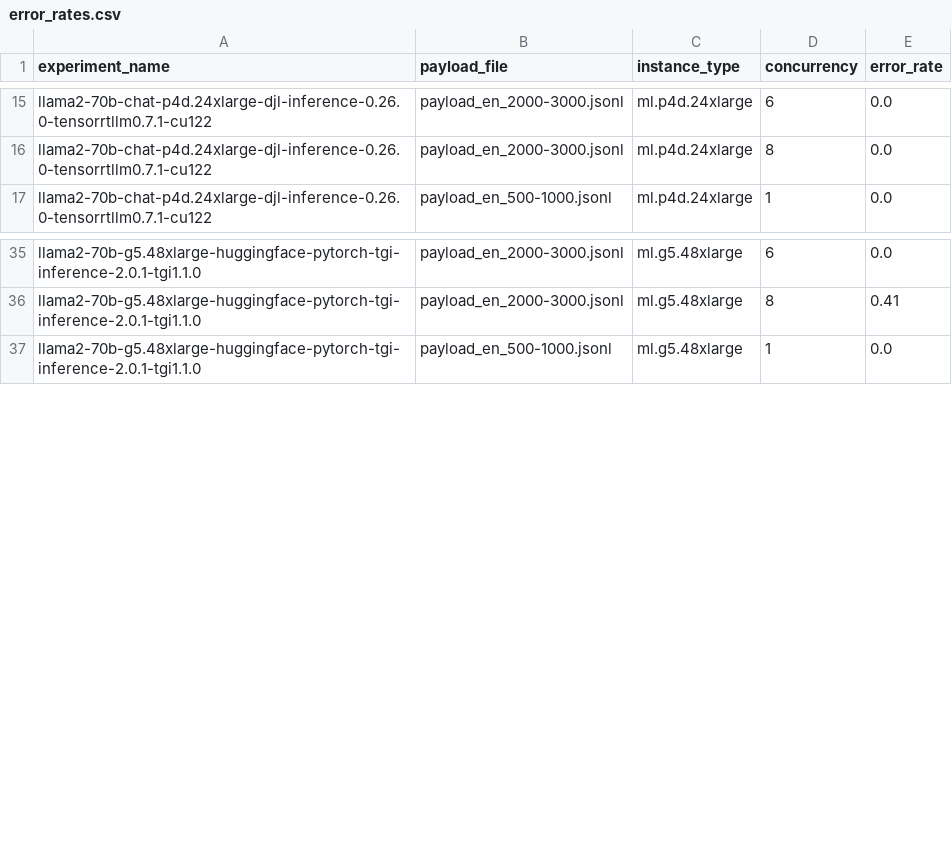
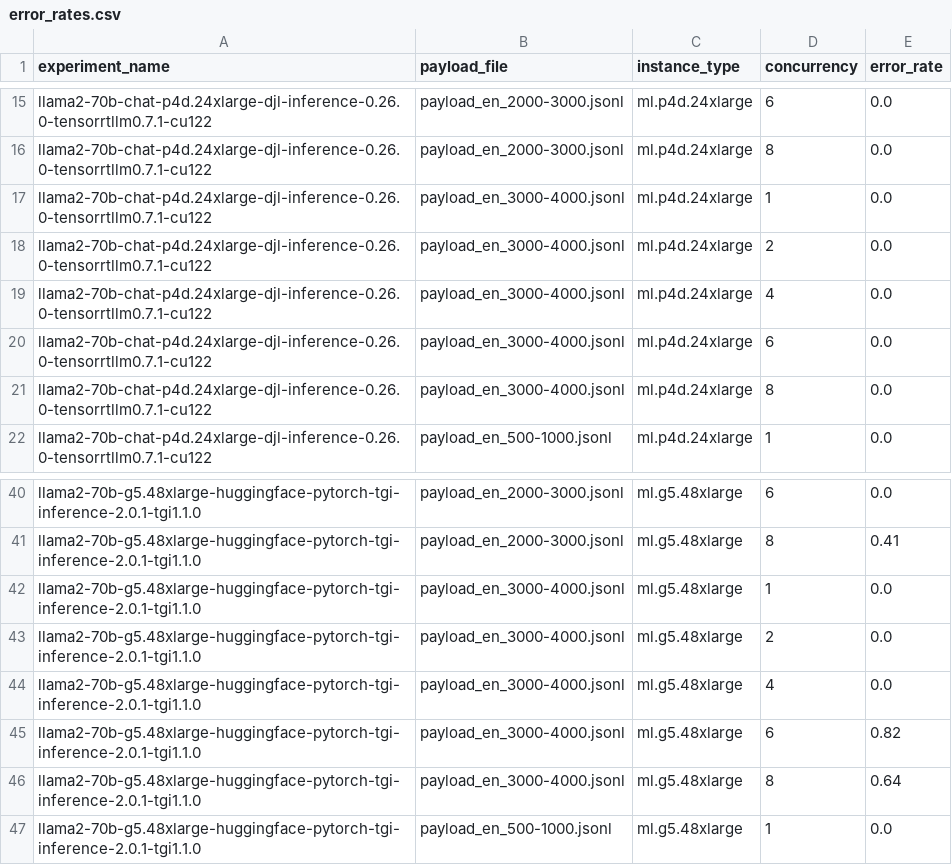
Before and after one commit to aws-samples/foundation-model-benchmarking-tool, a CSV file: data/metrics/llama2-70b-g5-p4d-trt-v1/error_rates.csv, drawn as a sheet; only a part is shown, gaps mark what is left out; the diff names each change by its address in the sheet, - before the commit and + after, or states it on an @@ line.

```diff
--- a/data/metrics/llama2-70b-g5-p4d-trt-v1/error_rates.csv
+++ b/data/metrics/llama2-70b-g5-p4d-trt-v1/error_rates.csv
+row 17: llama2-70b-chat-p4d.24xlarge-djl-inference-0.26.0-tensorrtllm0.7.1-cu122 | payload_en_3000-4000.jsonl | ml.p4d.24xlarge | 1 | 0.0
+row 18: llama2-70b-chat-p4d.24xlarge-djl-inference-0.26.0-tensorrtllm0.7.1-cu122 | payload_en_3000-4000.jsonl | ml.p4d.24xlarge | 2 | 0.0
+row 19: llama2-70b-chat-p4d.24xlarge-djl-inference-0.26.0-tensorrtllm0.7.1-cu122 | payload_en_3000-4000.jsonl | ml.p4d.24xlarge | 4 | 0.0
+row 20: llama2-70b-chat-p4d.24xlarge-djl-inference-0.26.0-tensorrtllm0.7.1-cu122 | payload_en_3000-4000.jsonl | ml.p4d.24xlarge | 6 | 0.0
+row 21: llama2-70b-chat-p4d.24xlarge-djl-inference-0.26.0-tensorrtllm0.7.1-cu122 | payload_en_3000-4000.jsonl | ml.p4d.24xlarge | 8 | 0.0
+row 42: llama2-70b-g5.48xlarge-huggingface-pytorch-tgi-inference-2.0.1-tgi1.1.0 | payload_en_3000-4000.jsonl | ml.g5.48xlarge | 1 | 0.0
+row 43: llama2-70b-g5.48xlarge-huggingface-pytorch-tgi-inference-2.0.1-tgi1.1.0 | payload_en_3000-4000.jsonl | ml.g5.48xlarge | 2 | 0.0
+row 44: llama2-70b-g5.48xlarge-huggingface-pytorch-tgi-inference-2.0.1-tgi1.1.0 | payload_en_3000-4000.jsonl | ml.g5.48xlarge | 4 | 0.0
+row 45: llama2-70b-g5.48xlarge-huggingface-pytorch-tgi-inference-2.0.1-tgi1.1.0 | payload_en_3000-4000.jsonl | ml.g5.48xlarge | 6 | 0.82
+row 46: llama2-70b-g5.48xlarge-huggingface-pytorch-tgi-inference-2.0.1-tgi1.1.0 | payload_en_3000-4000.jsonl | ml.g5.48xlarge | 8 | 0.64
```
Also changed, not shown: data/metrics/llama2-70b-g5-p4d-trt-v1/all_metrics_summary.csv, data/metrics/llama2-70b-g5-p4d-trt-v1/experiment_counts.csv, 22 other files.
